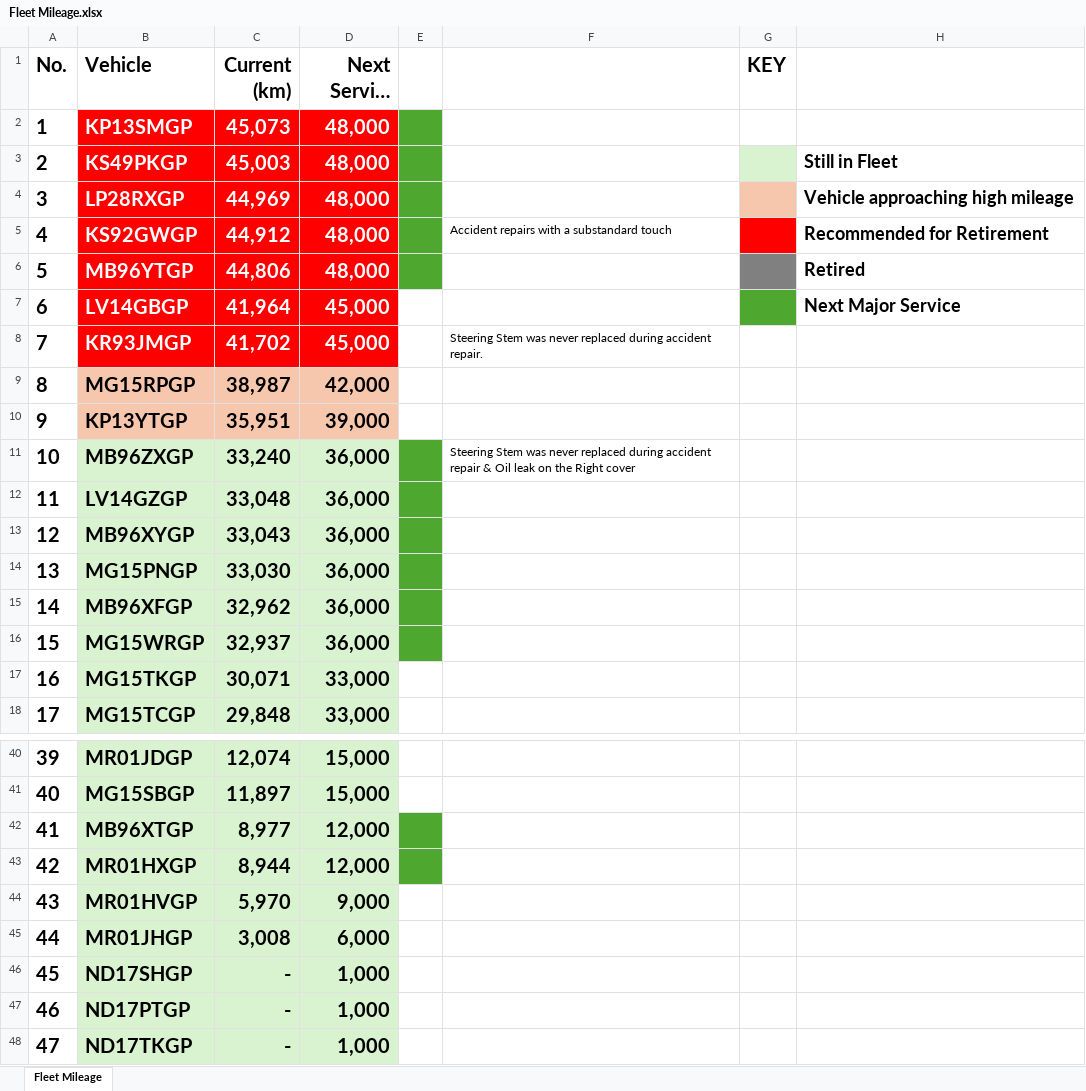
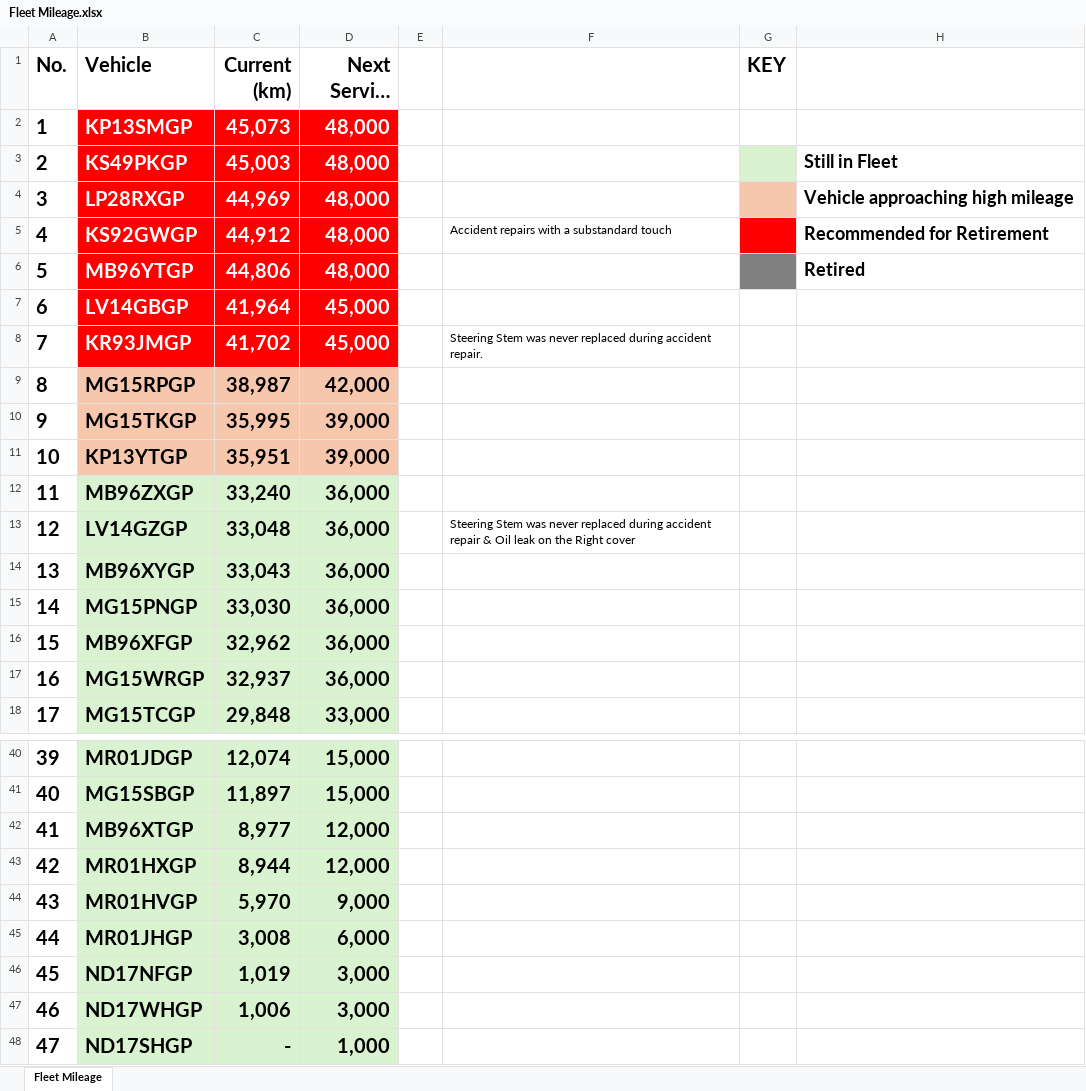
Before and after one commit to cloudlint/MobilityFleet, an Excel workbook: Fleet Mileage.xlsx, sheet Fleet Mileage, drawn as a sheet; only a part is shown, gaps mark what is left out; the shorter side is filled out with more unchanged rows; long unchanged cells end in …; values as stored, in another font and other column widths than the file's, no borders; removed rows and columns are numbered as before the commit, all else as after; the diff covers the shown part only; the diff names each change by its address in the sheet, - before the commit and + after, or states it on an @@ line.

```diff
--- a/Fleet Mileage.xlsx (sheet Fleet Mileage)
+++ b/Fleet Mileage.xlsx (sheet Fleet Mileage)
-E2:E6 fill: #4EA72E
+E2:E6 fill: none
-G7 fill: #4EA72E
+G7 fill: none
-H7: Next Major Service
+H7: (empty)
+row 10: 9 | MG15TKGP | 35,995 | 39,000
@@ column A (No.) renumbered between rows 11 and 54 @@
-E12:E17 fill: #4EA72E
+E12:E17 fill: none
-F12: Steering Stem was never replaced during accident repair & Oil leak on the Right cover
+F12: (empty)
-F13: (empty)
+F13: Steering Stem was never replaced during accident repair & Oil leak on the Right cover
-row 17: 16 | MG15TKGP | 30,071 | 33,000
-E42:E43 fill: #4EA72E
+E42:E43 fill: none
+row 46: 45 | ND17NFGP | 1,019 | 3,000
+row 47: 46 | ND17WHGP | 1,006 | 3,000
```
Also changed, not shown: 2 removed rows and cell formats elsewhere in this sheet, 1 other file.
